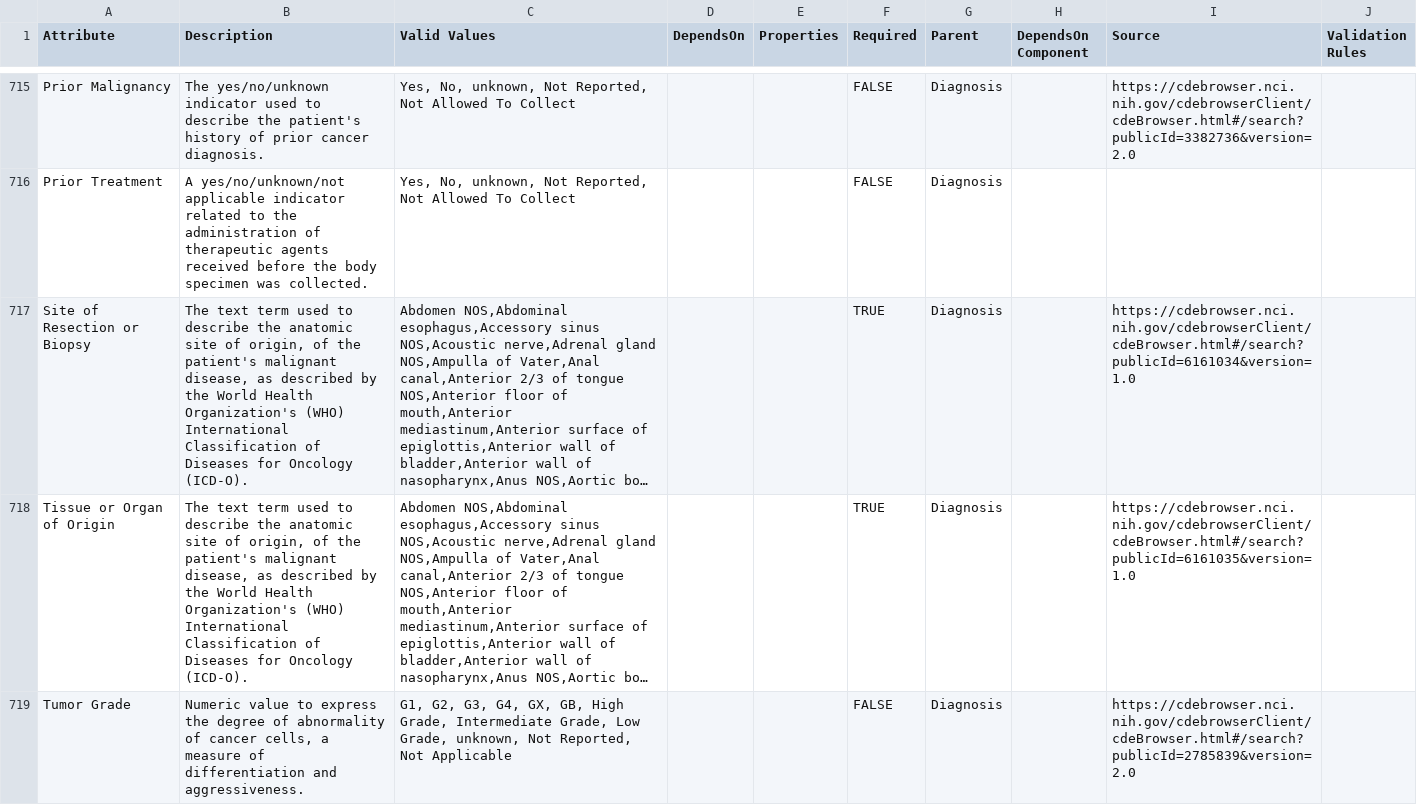
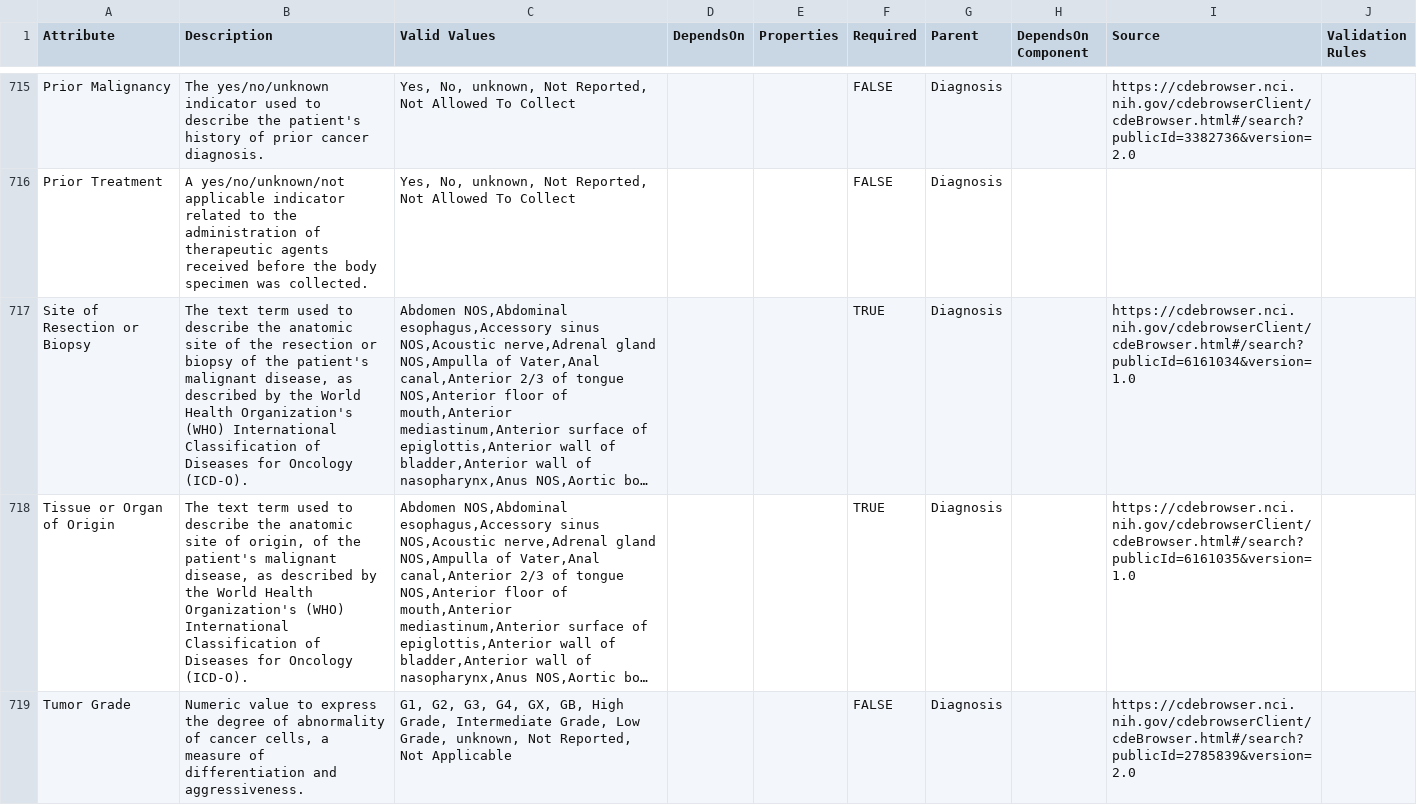
Before and after one commit to ncihtan/data-models, a CSV file: HTAN.model.csv, drawn as a sheet; only a part is shown, gaps mark what is left out; long unchanged cells end in …; the diff names each change by its address in the sheet, - before the commit and + after, or states it on an @@ line.

Commit message:
fix site of resection or biopsy description

```diff
--- a/HTAN.model.csv
+++ b/HTAN.model.csv
-B717 (Description): …site of origin, of the…
+B717 (Description): …site of the resection or biopsy of the…
```
